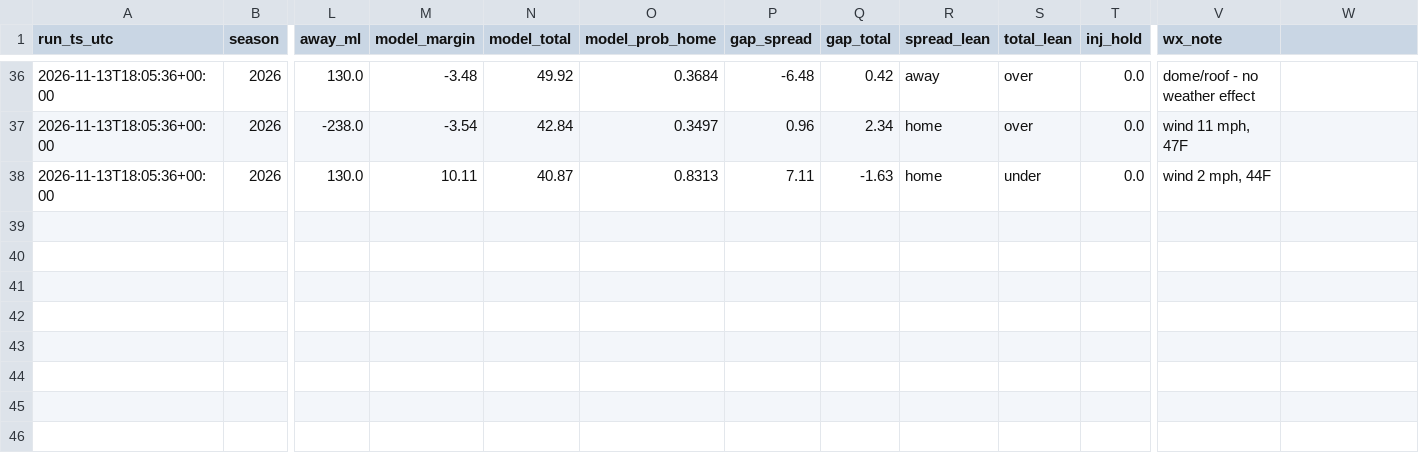
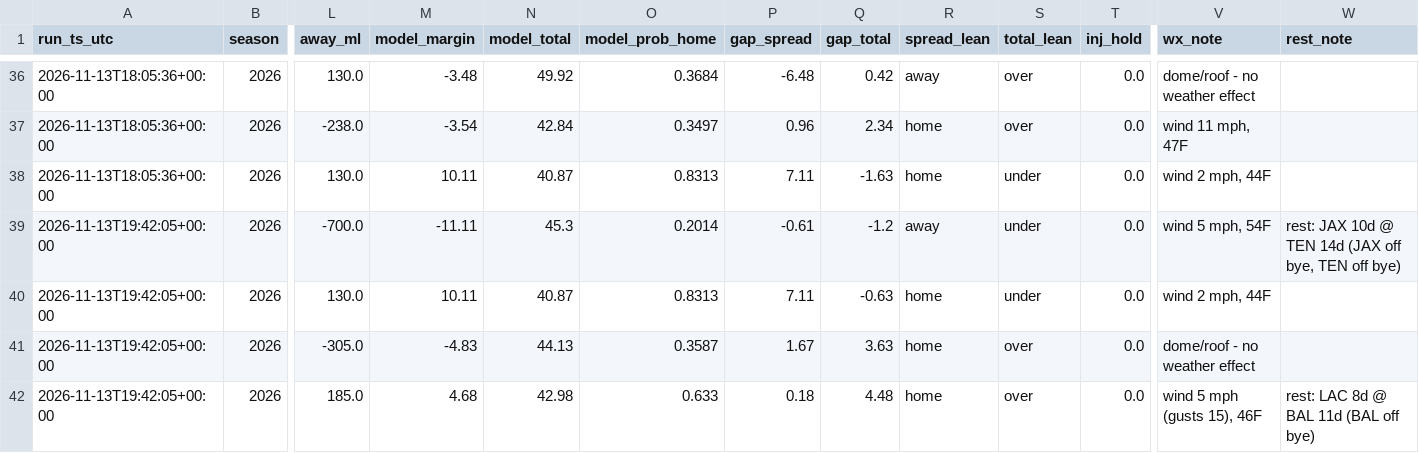
Before and after one commit to bmartinez83/nfl-cfb, a CSV file: outputs/nfl_log.csv, drawn as a sheet; only a part is shown, gaps mark what is left out; rows hold the shown columns only; the diff names each change by its address in the sheet, - before the commit and + after, or states it on an @@ line.

```diff
--- a/outputs/nfl_log.csv
+++ b/outputs/nfl_log.csv
-W1: (empty)
+W1: rest_note
+row 39: 2026-11-13T19:42:05+00:00 | 2026 | -700.0 | -11.11 | 45.3 | 0.2014 | -0.61 | -1.2 | away | under | 0.0 | wind 5 mph, 54F | rest: JAX 10d @ TEN 14d (JAX off bye, TEN off bye)
+row 40: 2026-11-13T19:42:05+00:00 | 2026 | 130.0 | 10.11 | 40.87 | 0.8313 | 7.11 | -0.63 | home | under | 0.0 | wind 2 mph, 44F
+row 41: 2026-11-13T19:42:05+00:00 | 2026 | -305.0 | -4.83 | 44.13 | 0.3587 | 1.67 | 3.63 | home | over | 0.0 | dome/roof - no weather effect
+row 42: 2026-11-13T19:42:05+00:00 | 2026 | 185.0 | 4.68 | 42.98 | 0.633 | 0.18 | 4.48 | home | over | 0.0 | wind 5 mph (gusts 15), 46F | rest: LAC 8d @ BAL 11d (BAL off bye)
```
Also changed, not shown: outputs/nfl_weekly_predictions.csv, 1 other file.
